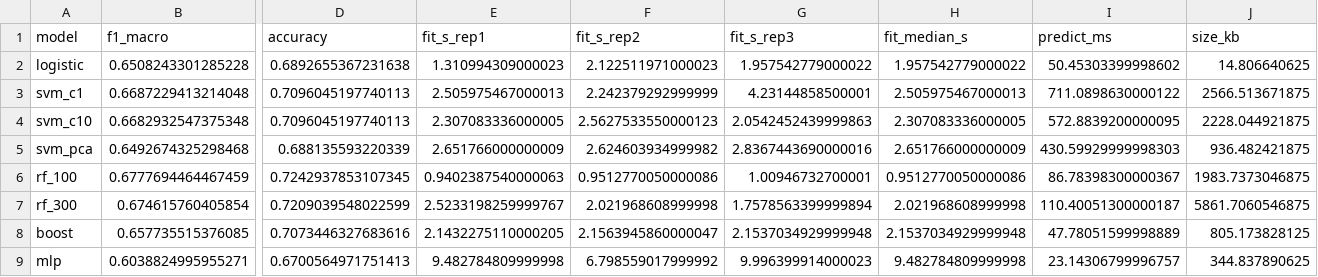
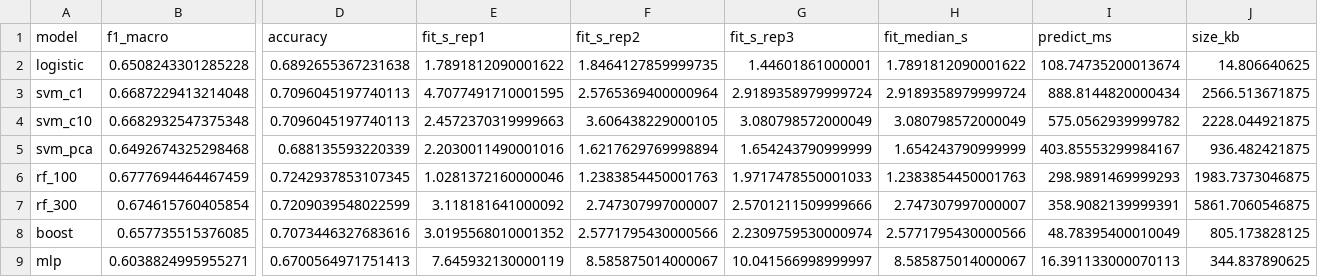
Before and after one commit to melvinrivas03/INF8239_U01, a CSV file: reports/green_ai_results.csv, drawn as a sheet; only a part is shown, gaps mark what is left out; the diff names each change by its address in the sheet, - before the commit and + after, or states it on an @@ line.

Commit message:
feat: compare ensembles PCA and Green AI costs

```diff
--- a/reports/green_ai_results.csv
+++ b/reports/green_ai_results.csv
-E2 (fit_s_rep1): 1.310994309000023
+E2 (fit_s_rep1): 1.7891812090001622
-F2 (fit_s_rep2): 2.122511971000023
+F2 (fit_s_rep2): 1.8464127859999735
-G2 (fit_s_rep3): 1.957542779000022
+G2 (fit_s_rep3): 1.44601861000001
-H2 (fit_median_s): 1.957542779000022
+H2 (fit_median_s): 1.7891812090001622
-I2 (predict_ms): 50.45303399998602
+I2 (predict_ms): 108.74735200013674
-E3 (fit_s_rep1): 2.505975467000013
+E3 (fit_s_rep1): 4.7077491710001595
-F3 (fit_s_rep2): 2.242379292999999
+F3 (fit_s_rep2): 2.5765369400000964
-G3 (fit_s_rep3): 4.23144858500001
+G3 (fit_s_rep3): 2.9189358979999724
-H3 (fit_median_s): 2.505975467000013
+H3 (fit_median_s): 2.9189358979999724
-I3 (predict_ms): 711.0898630000122
+I3 (predict_ms): 888.8144820000434
-E4 (fit_s_rep1): 2.307083336000005
+E4 (fit_s_rep1): 2.4572370319999663
-F4 (fit_s_rep2): 2.5627533550000123
+F4 (fit_s_rep2): 3.606438229000105
-G4 (fit_s_rep3): 2.0542452439999863
+G4 (fit_s_rep3): 3.080798572000049
-H4 (fit_median_s): 2.307083336000005
+H4 (fit_median_s): 3.080798572000049
-I4 (predict_ms): 572.8839200000095
+I4 (predict_ms): 575.0562939999782
-E5 (fit_s_rep1): 2.651766000000009
+E5 (fit_s_rep1): 2.2030011490001016
-F5 (fit_s_rep2): 2.624603934999982
+F5 (fit_s_rep2): 1.6217629769998894
-G5 (fit_s_rep3): 2.8367443690000016
+G5 (fit_s_rep3): 1.654243790999999
-H5 (fit_median_s): 2.651766000000009
+H5 (fit_median_s): 1.654243790999999
-I5 (predict_ms): 430.59929999998303
+I5 (predict_ms): 403.85553299984167
-E6 (fit_s_rep1): 0.9402387540000063
+E6 (fit_s_rep1): 1.0281372160000046
-F6 (fit_s_rep2): 0.9512770050000086
+F6 (fit_s_rep2): 1.2383854450001763
-G6 (fit_s_rep3): 1.00946732700001
+G6 (fit_s_rep3): 1.9717478550001033
-H6 (fit_median_s): 0.9512770050000086
+H6 (fit_median_s): 1.2383854450001763
-I6 (predict_ms): 86.78398300000367
+I6 (predict_ms): 298.9891469999293
-E7 (fit_s_rep1): 2.5233198259999767
+E7 (fit_s_rep1): 3.118181641000092
-F7 (fit_s_rep2): 2.021968608999998
+F7 (fit_s_rep2): 2.747307997000007
-G7 (fit_s_rep3): 1.7578563399999894
+G7 (fit_s_rep3): 2.5701211509999666
-H7 (fit_median_s): 2.021968608999998
+H7 (fit_median_s): 2.747307997000007
-I7 (predict_ms): 110.40051300000187
+I7 (predict_ms): 358.9082139999391
-E8 (fit_s_rep1): 2.1432275110000205
+E8 (fit_s_rep1): 3.0195568010001352
-F8 (fit_s_rep2): 2.1563945860000047
+F8 (fit_s_rep2): 2.5771795430000566
-G8 (fit_s_rep3): 2.1537034929999948
+G8 (fit_s_rep3): 2.2309759530000974
-H8 (fit_median_s): 2.1537034929999948
+H8 (fit_median_s): 2.5771795430000566
-I8 (predict_ms): 47.78051599998889
+I8 (predict_ms): 48.78395400010049
-E9 (fit_s_rep1): 9.482784809999998
+E9 (fit_s_rep1): 7.645932130000119
-F9 (fit_s_rep2): 6.798559017999992
+F9 (fit_s_rep2): 8.585875014000067
-G9 (fit_s_rep3): 9.996399914000023
+G9 (fit_s_rep3): 10.041566998999997
-H9 (fit_median_s): 9.482784809999998
+H9 (fit_median_s): 8.585875014000067
-I9 (predict_ms): 23.14306799996757
+I9 (predict_ms): 16.391133000070113
```
Also changed, not shown: reports/green_ai_decision.csv, 2 other files.
